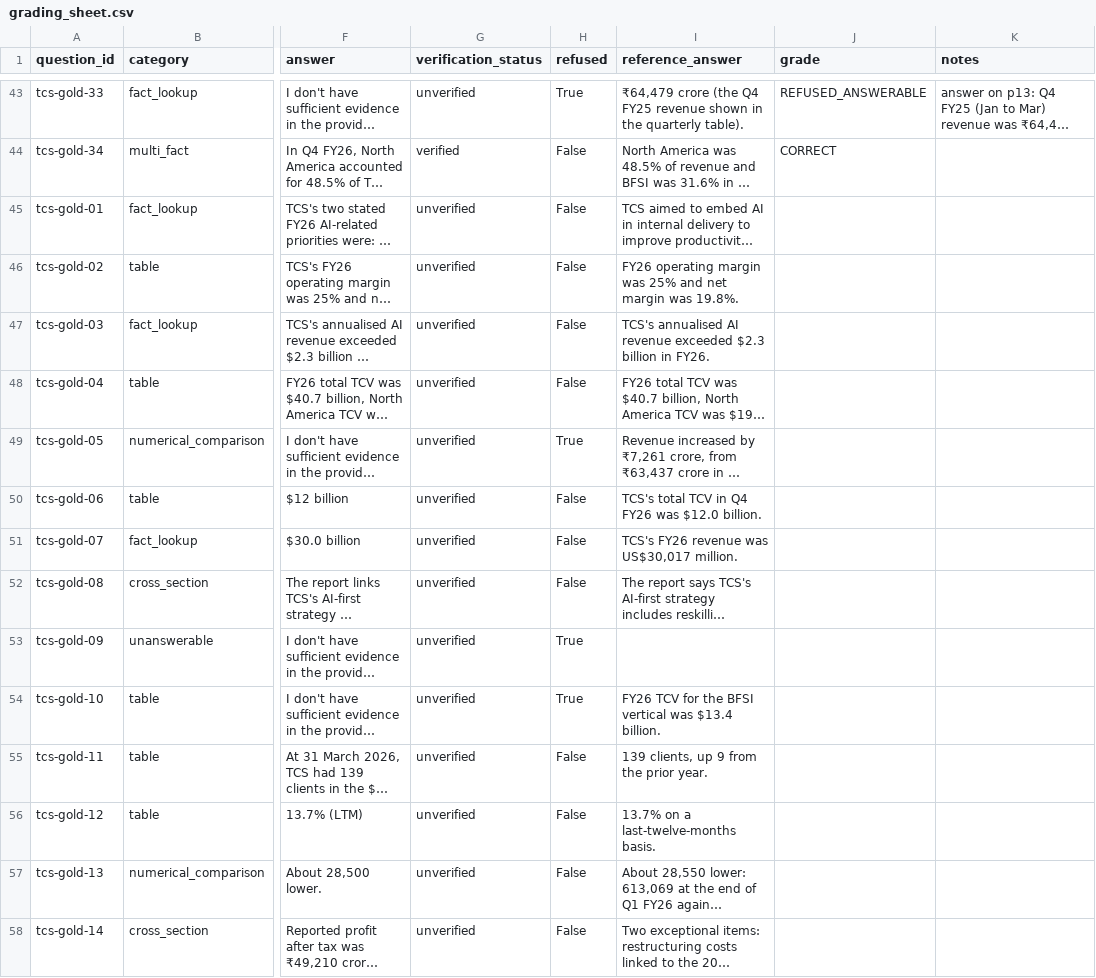
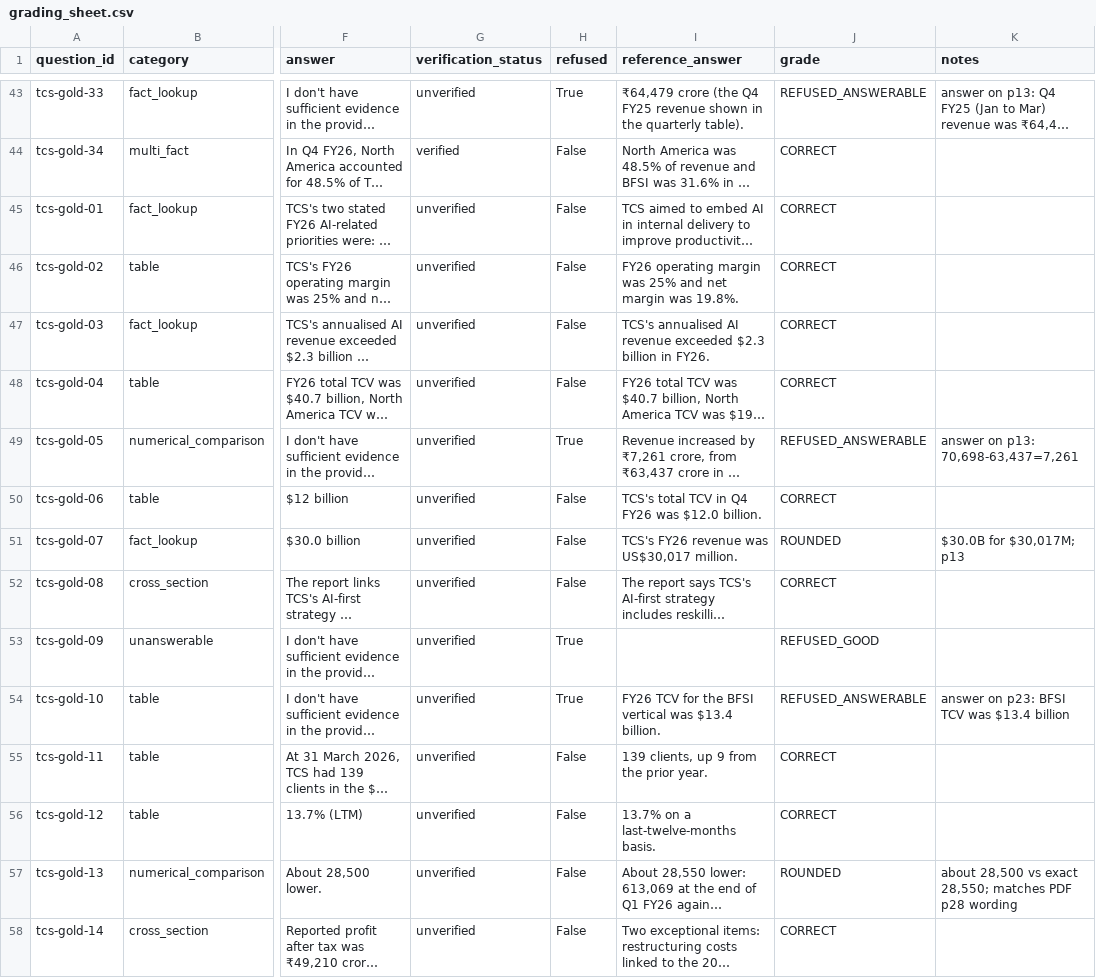
Before and after one commit to Narutouzumaki-manu/enterprise-rag-assistant, a CSV file: app/eval/results/grading_sheet.csv, drawn as a sheet; only a part is shown, gaps mark what is left out; long unchanged cells end in …; the diff covers the shown part only; the diff names each change by its address in the sheet, - before the commit and + after, or states it on an @@ line.

Commit message:
eval: first-pass grades for single_draft and agent_no_checker (agent graded, spot-checked 04, 09, 18, 30, 31)

```diff
--- a/app/eval/results/grading_sheet.csv
+++ b/app/eval/results/grading_sheet.csv
-J45:J48 (grade): (empty)
+J45:J48 (grade): CORRECT
-J49 (grade): (empty)
+J49 (grade): REFUSED_ANSWERABLE
-K49 (notes): (empty)
+K49 (notes): answer on p13: 70,698-63,437=7,261
-J50 (grade): (empty)
+J50 (grade): CORRECT
-J51 (grade): (empty)
+J51 (grade): ROUNDED
-K51 (notes): (empty)
+K51 (notes): $30.0B for $30,017M; p13
-J52 (grade): (empty)
+J52 (grade): CORRECT
-J53 (grade): (empty)
+J53 (grade): REFUSED_GOOD
-J54 (grade): (empty)
+J54 (grade): REFUSED_ANSWERABLE
-K54 (notes): (empty)
+K54 (notes): answer on p23: BFSI TCV was $13.4 billion
-J55:J56 (grade): (empty)
+J55:J56 (grade): CORRECT
-J57 (grade): (empty)
+J57 (grade): ROUNDED
-K57 (notes): (empty)
+K57 (notes): about 28,500 vs exact 28,550; matches PDF p28 wording
-J58 (grade): (empty)
+J58 (grade): CORRECT
```
Also changed, not shown: 32 edited cells elsewhere in this file.
